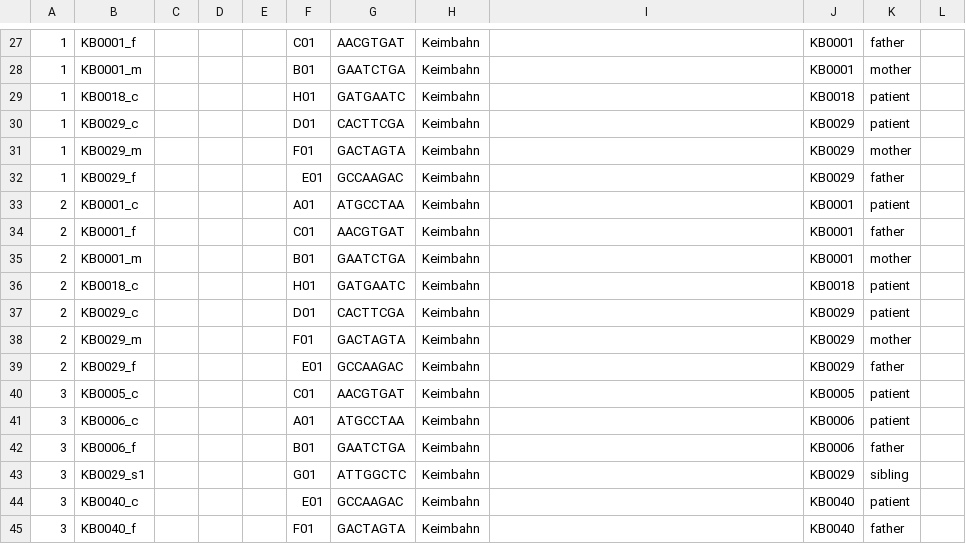
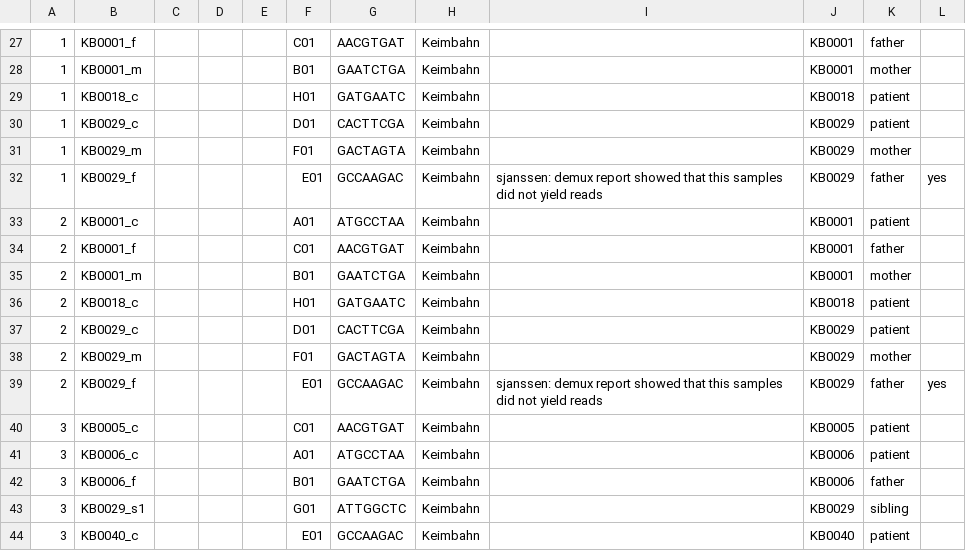
Before and after one commit to sjanssen2/spike, a CSV file: data/samplesheets/160218_SN737_0377_BC8P60ACXX_spike.csv, drawn as a sheet; only a part is shown, gaps mark what is left out; the shorter side is filled out with more unchanged rows; the diff names each change by its address in the sheet, - before the commit and + after, or states it on an @@ line.

Commit message:
ignore samples which yielded too few reads

```diff
--- a/data/samplesheets/160218_SN737_0377_BC8P60ACXX_spike.csv
+++ b/data/samplesheets/160218_SN737_0377_BC8P60ACXX_spike.csv
-I32: (empty)
+I32: sjanssen: demux report showed that this samples did not yield reads
-L32: (empty)
+L32: yes
-I39: (empty)
+I39: sjanssen: demux report showed that this samples did not yield reads
-L39: (empty)
+L39: yes
```
Also changed, not shown: data/samplesheets/160630_SN737_0387_BC927NACXX_spike.csv.
